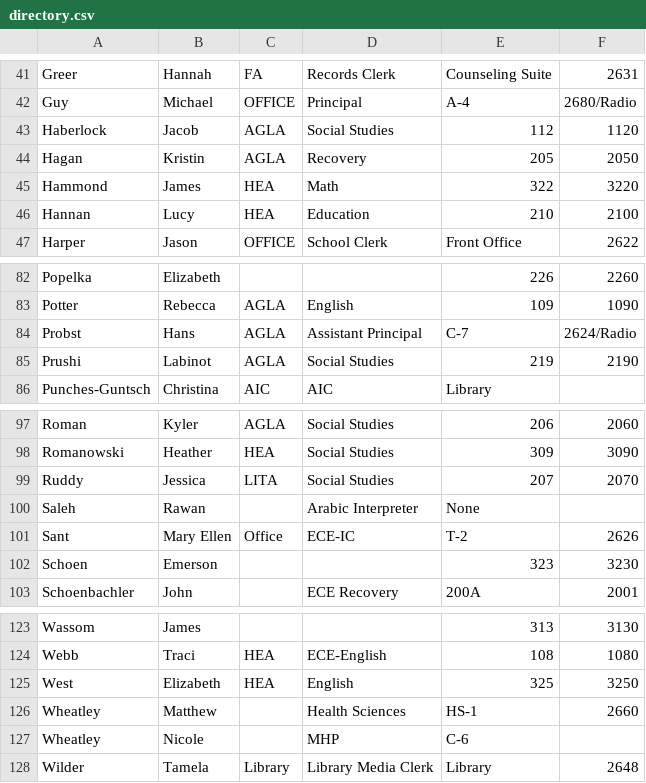
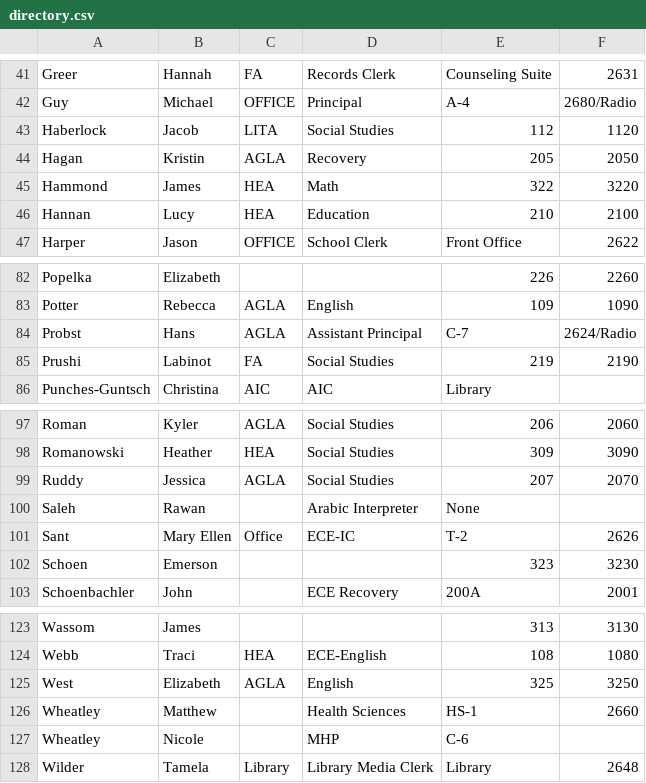
Before and after one commit to bobbydijon/Seneca-Staff-Website, a CSV file: documents/directory.csv, drawn as a sheet; only a part is shown, gaps mark what is left out.

Commit message:
AGLA and teacher assignment updates

```diff
--- a/documents/directory.csv
+++ b/documents/directory.csv
@@ -42,3 +42,3 @@ Greer,Hannah,FA,Records Clerk,Counseling Suite,2631
 Guy,Michael,OFFICE,Principal,A-4,2680/Radio
-Haberlock,Jacob,AGLA,Social Studies,112,1120
+Haberlock,Jacob,LITA,Social Studies,112,1120
 Hagan,Kristin,AGLA,Recovery,205,2050
@@ -84,3 +84,3 @@ Potter,Rebecca,AGLA,English,109,1090
 Probst,Hans,AGLA,Assistant Principal,C-7,2624/Radio
-Prushi,Labinot,AGLA,Social Studies,219,2190
+Prushi,Labinot,FA,Social Studies,219,2190
 Punches-Guntsch,Christina,AIC,AIC,Library,
@@ -98,3 +98,3 @@ Roman,Kyler,AGLA,Social Studies,206,2060
 Romanowski,Heather,HEA,Social Studies,309,3090
-Ruddy,Jessica,LITA,Social Studies,207,2070
+Ruddy,Jessica,AGLA,Social Studies,207,2070
 Saleh,Rawan, ,Arabic Interpreter,None
@@ -124,3 +124,3 @@ Wassom,James,,,313,3130
 Webb,Traci,HEA,ECE-English,108,1080
-West,Elizabeth,HEA,English,325,3250
+West,Elizabeth,AGLA,English,325,3250
 Wheatley,Matthew,,Health Sciences,HS-1,2660
```
Also changed, not shown: 1 other file.
